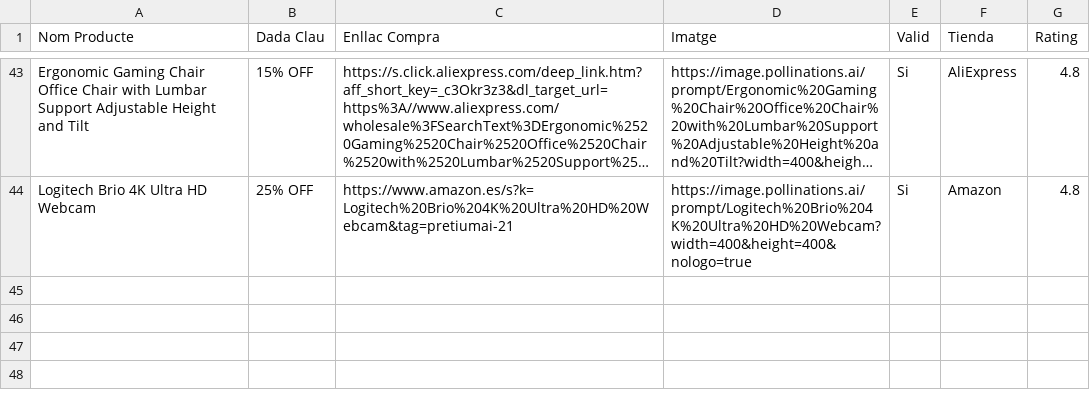
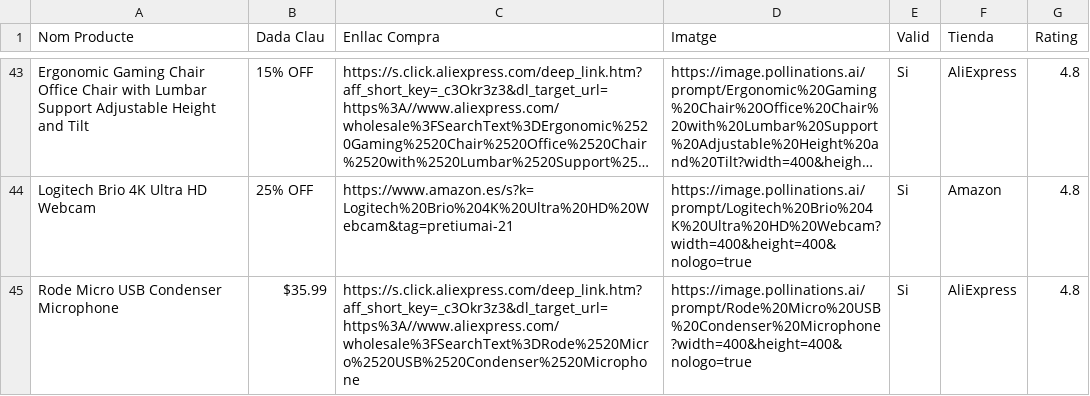
Before and after one commit to PretiumAI/pretiumai-shop, a CSV file: base_dades_final.csv, drawn as a sheet; only a part is shown, gaps mark what is left out; long unchanged cells end in …; the diff names each change by its address in the sheet, - before the commit and + after, or states it on an @@ line.

```diff
--- a/base_dades_final.csv
+++ b/base_dades_final.csv
+row 45: Rode Micro USB Condenser Microphone | $35.99 | https://s.click.aliexpress.com/deep_link.htm?aff_short_key=_c3Okr3z3&dl_target_url=https%3A//www.aliexpress.com/wholesale%3FSearchText%3DRode%2520Micro%2520USB%2520Condenser%2520Microphone | https://image.pollinations.ai/prompt/Rode%20Micro%20USB%20Condenser%20Microphone?width=400&height=400&nologo=true | Si | AliExpress | 4.8
```
Also changed, not shown: 1 other file.
